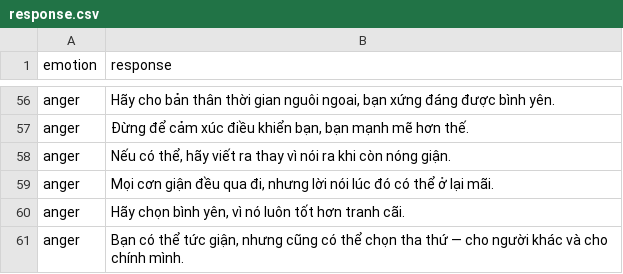
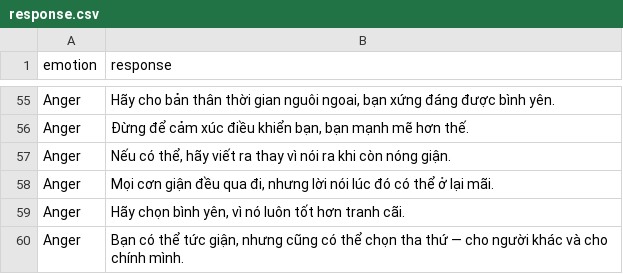
Before and after one commit to khanh13253/DSP, a CSV file: data/response.csv, drawn as a sheet; only a part is shown, gaps mark what is left out; addresses are those after the commit; the diff covers the shown part only; the diff names each change by its address in the sheet, - before the commit and + after, or states it on an @@ line.

```diff
--- a/data/response.csv
+++ b/data/response.csv
-A55:A60 (emotion): anger
+A55:A60 (emotion): Anger
```
Also changed, not shown: 1 removed row and 53 edited cells elsewhere in this file.
